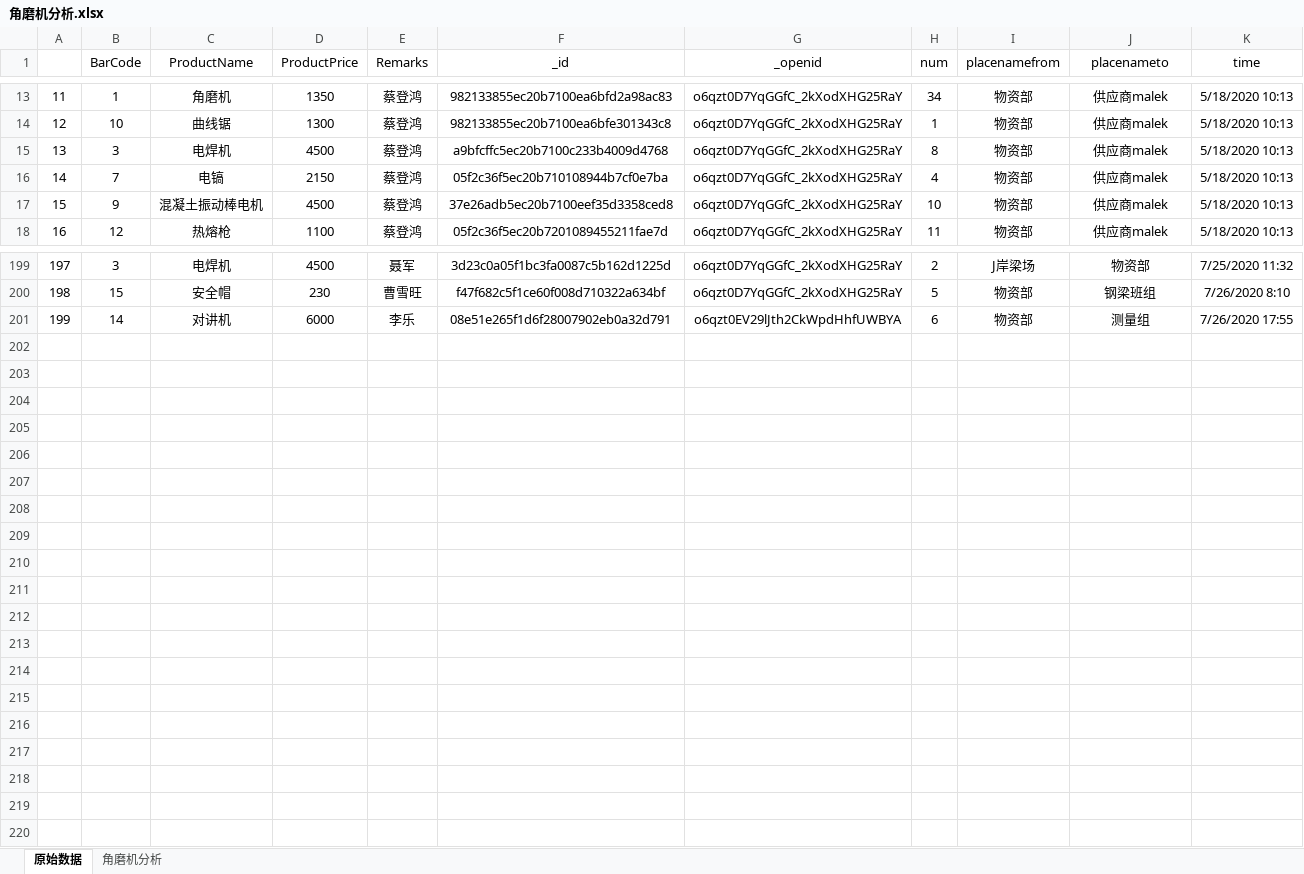
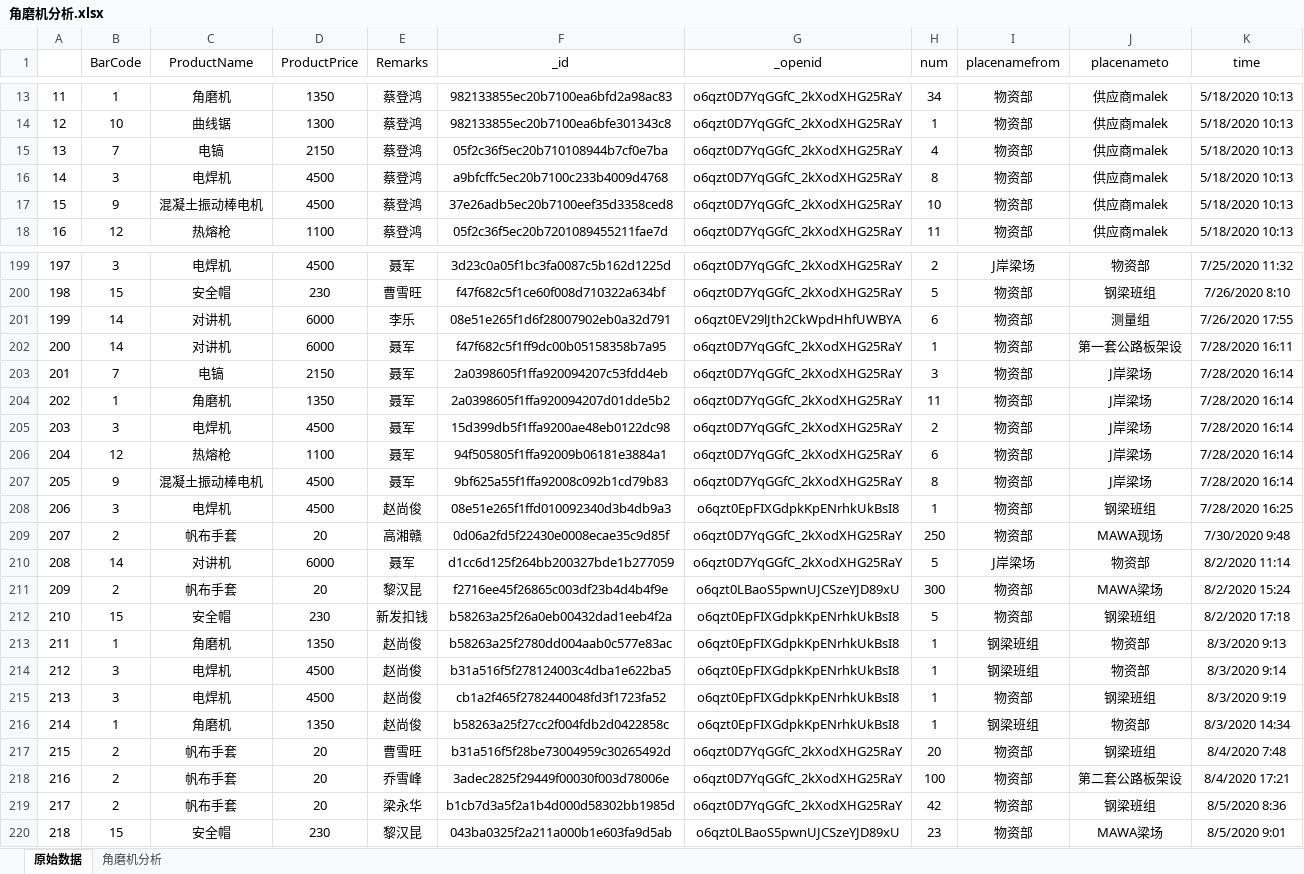
Before and after one commit to dangersouscar/computer, an Excel workbook: 角磨机分析.xlsx, sheet 原始数据, drawn as a sheet; only a part is shown, gaps mark what is left out; values as stored, in another font and other column widths than the file's, no borders; addresses are those after the commit; the diff covers the shown part only; the diff names each change by its address in the sheet, - before the commit and + after, or states it on an @@ line.

```diff
--- a/角磨机分析.xlsx (sheet 原始数据)
+++ b/角磨机分析.xlsx (sheet 原始数据)
@@ row 16 moved to row 15: 13 @@
@@ column A renumbered between rows 16 and 66 @@
+row 202: 200 | 14 | 对讲机 | 6000 | 聂军 | f47f682c5f1ff9dc00b05158358b7a95 | o6qzt0D7YqGGfC_2kXodXHG25RaY | 1 | 物资部 | 第一套公路板架设 | 7/28/2020 16:11
+row 203: 201 | 7 | 电镐 | 2150 | 聂军 | 2a0398605f1ffa920094207c53fdd4eb | o6qzt0D7YqGGfC_2kXodXHG25RaY | 3 | 物资部 | J岸梁场 | 7/28/2020 16:14
+row 204: 202 | 1 | 角磨机 | 1350 | 聂军 | 2a0398605f1ffa920094207d01dde5b2 | o6qzt0D7YqGGfC_2kXodXHG25RaY | 11 | 物资部 | J岸梁场 | 7/28/2020 16:14
+row 205: 203 | 3 | 电焊机 | 4500 | 聂军 | 15d399db5f1ffa9200ae48eb0122dc98 | o6qzt0D7YqGGfC_2kXodXHG25RaY | 2 | 物资部 | J岸梁场 | 7/28/2020 16:14
+row 206: 204 | 12 | 热熔枪 | 1100 | 聂军 | 94f505805f1ffa92009b06181e3884a1 | o6qzt0D7YqGGfC_2kXodXHG25RaY | 6 | 物资部 | J岸梁场 | 7/28/2020 16:14
+row 207: 205 | 9 | 混凝土振动棒电机 | 4500 | 聂军 | 9bf625a55f1ffa92008c092b1cd79b83 | o6qzt0D7YqGGfC_2kXodXHG25RaY | 8 | 物资部 | J岸梁场 | 7/28/2020 16:14
+row 208: 206 | 3 | 电焊机 | 4500 | 赵尚俊 | 08e51e265f1ffd010092340d3b4db9a3 | o6qzt0EpFIXGdpkKpENrhkUkBsI8 | 1 | 物资部 | 钢梁班组 | 7/28/2020 16:25
+row 209: 207 | 2 | 帆布手套 | 20 | 高湘赣 | 0d06a2fd5f22430e0008ecae35c9d85f | o6qzt0D7YqGGfC_2kXodXHG25RaY | 250 | 物资部 | MAWA现场 | 7/30/2020 9:48
+row 210: 208 | 14 | 对讲机 | 6000 | 聂军 | d1cc6d125f264bb200327bde1b277059 | o6qzt0D7YqGGfC_2kXodXHG25RaY | 5 | J岸梁场 | 物资部 | 8/2/2020 11:14
+row 211: 209 | 2 | 帆布手套 | 20 | 黎汉昆 | f2716ee45f26865c003df23b4d4b4f9e | o6qzt0LBaoS5pwnUJCSzeYJD89xU | 300 | 物资部 | MAWA梁场 | 8/2/2020 15:24
+row 212: 210 | 15 | 安全帽 | 230 | 新发扣钱 | b58263a25f26a0eb00432dad1eeb4f2a | o6qzt0EpFIXGdpkKpENrhkUkBsI8 | 5 | 物资部 | 钢梁班组 | 8/2/2020 17:18
+row 213: 211 | 1 | 角磨机 | 1350 | 赵尚俊 | b58263a25f2780dd004aab0c577e83ac | o6qzt0EpFIXGdpkKpENrhkUkBsI8 | 1 | 钢梁班组 | 物资部 | 8/3/2020 9:13
+row 214: 212 | 3 | 电焊机 | 4500 | 赵尚俊 | b31a516f5f278124003c4dba1e622ba5 | o6qzt0EpFIXGdpkKpENrhkUkBsI8 | 1 | 钢梁班组 | 物资部 | 8/3/2020 9:14
+row 215: 213 | 3 | 电焊机 | 4500 | 赵尚俊 | cb1a2f465f2782440048fd3f1723fa52 | o6qzt0EpFIXGdpkKpENrhkUkBsI8 | 1 | 物资部 | 钢梁班组 | 8/3/2020 9:19
+row 216: 214 | 1 | 角磨机 | 1350 | 赵尚俊 | b58263a25f27cc2f004fdb2d0422858c | o6qzt0EpFIXGdpkKpENrhkUkBsI8 | 1 | 钢梁班组 | 物资部 | 8/3/2020 14:34
+row 217: 215 | 2 | 帆布手套 | 20 | 曹雪旺 | b31a516f5f28be73004959c30265492d | o6qzt0D7YqGGfC_2kXodXHG25RaY | 20 | 物资部 | 钢梁班组 | 8/4/2020 7:48
+row 218: 216 | 2 | 帆布手套 | 20 | 乔雪峰 | 3adec2825f29449f00030f003d78006e | o6qzt0D7YqGGfC_2kXodXHG25RaY | 100 | 物资部 | 第二套公路板架设 | 8/4/2020 17:21
+row 219: 217 | 2 | 帆布手套 | 20 | 梁永华 | b1cb7d3a5f2a1b4d000d58302bb1985d | o6qzt0D7YqGGfC_2kXodXHG25RaY | 42 | 物资部 | 钢梁班组 | 8/5/2020 8:36
+row 220: 218 | 15 | 安全帽 | 230 | 黎汉昆 | 043ba0325f2a211a000b1e603fa9d5ab | o6qzt0LBaoS5pwnUJCSzeYJD89xU | 23 | 物资部 | MAWA梁场 | 8/5/2020 9:01
```
Also changed, not shown: 1 moved row elsewhere in this sheet, sheet 角磨机分析, 安全帽名单.xlsx, 5 other files.
